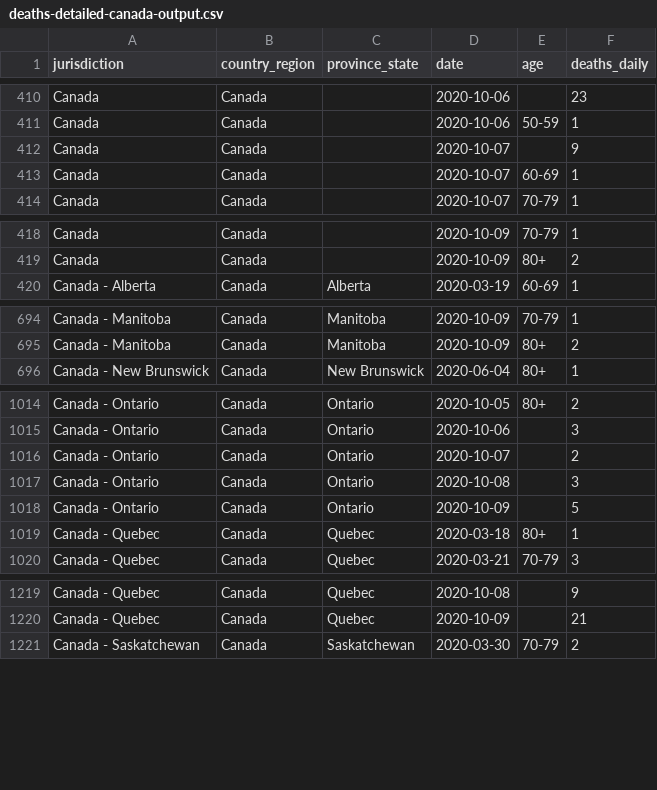
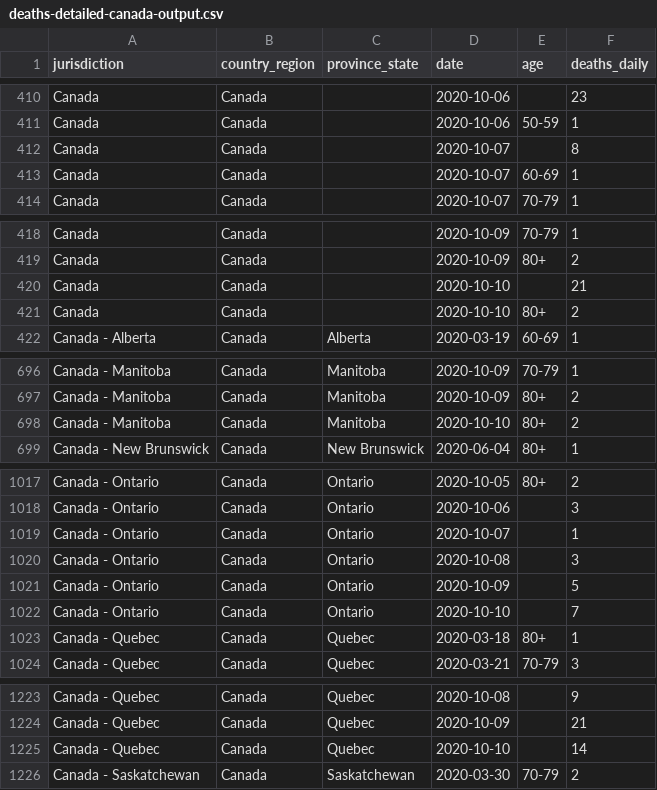
Before and after one commit to ApexRMS/covid19sim, a CSV file: data/deaths-detailed-canada-output.csv, drawn as a sheet; only a part is shown, gaps mark what is left out.

```diff
--- a/data/deaths-detailed-canada-output.csv
+++ b/data/deaths-detailed-canada-output.csv
@@ -411,3 +411,3 @@ Canada,Canada,,2020-10-06,,23
 Canada,Canada,,2020-10-06,50-59,1
-Canada,Canada,,2020-10-07,,9
+Canada,Canada,,2020-10-07,,8
 Canada,Canada,,2020-10-07,60-69,1
@@ -419,2 +419,4 @@ Canada,Canada,,2020-10-09,70-79,1
 Canada,Canada,,2020-10-09,80+,2
+Canada,Canada,,2020-10-10,,21
+Canada,Canada,,2020-10-10,80+,2
 Canada - Alberta,Canada,Alberta,2020-03-19,60-69,1
@@ -695,2 +697,3 @@ Canada - Manitoba,Canada,Manitoba,2020-10-09,70-79,1
 Canada - Manitoba,Canada,Manitoba,2020-10-09,80+,2
+Canada - Manitoba,Canada,Manitoba,2020-10-10,80+,2
 Canada - New Brunswick,Canada,New Brunswick,2020-06-04,80+,1
@@ -1015,5 +1018,6 @@ Canada - Ontario,Canada,Ontario,2020-10-05,80+,2
 Canada - Ontario,Canada,Ontario,2020-10-06,,3
-Canada - Ontario,Canada,Ontario,2020-10-07,,2
+Canada - Ontario,Canada,Ontario,2020-10-07,,1
 Canada - Ontario,Canada,Ontario,2020-10-08,,3
 Canada - Ontario,Canada,Ontario,2020-10-09,,5
+Canada - Ontario,Canada,Ontario,2020-10-10,,7
 Canada - Quebec,Canada,Quebec,2020-03-18,80+,1
@@ -1220,2 +1224,3 @@ Canada - Quebec,Canada,Quebec,2020-10-08,,9
 Canada - Quebec,Canada,Quebec,2020-10-09,,21
+Canada - Quebec,Canada,Quebec,2020-10-10,,14
 Canada - Saskatchewan,Canada,Saskatchewan,2020-03-30,70-79,2
```
Also changed, not shown: 2 other files.
